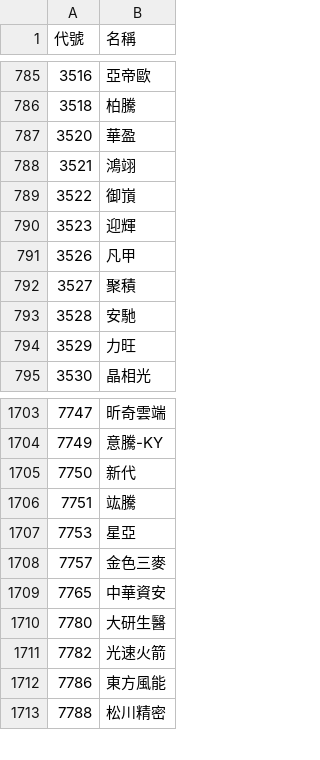
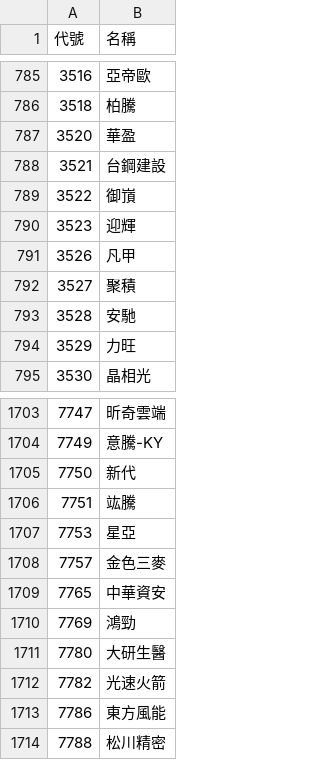
Before and after one commit to samulehsieh/stock-pool, a CSV file: 股票池.csv, drawn as a sheet; only a part is shown, gaps mark what is left out.

```diff
--- a/股票池.csv
+++ b/股票池.csv
@@ -787,3 +787,3 @@
 3520,華盈
-3521,鴻翊
+3521,台鋼建設
 3522,御嵿
@@ -1709,2 +1709,3 @@
 7765,中華資安
+7769,鴻勁
 7780,大研生醫
```
